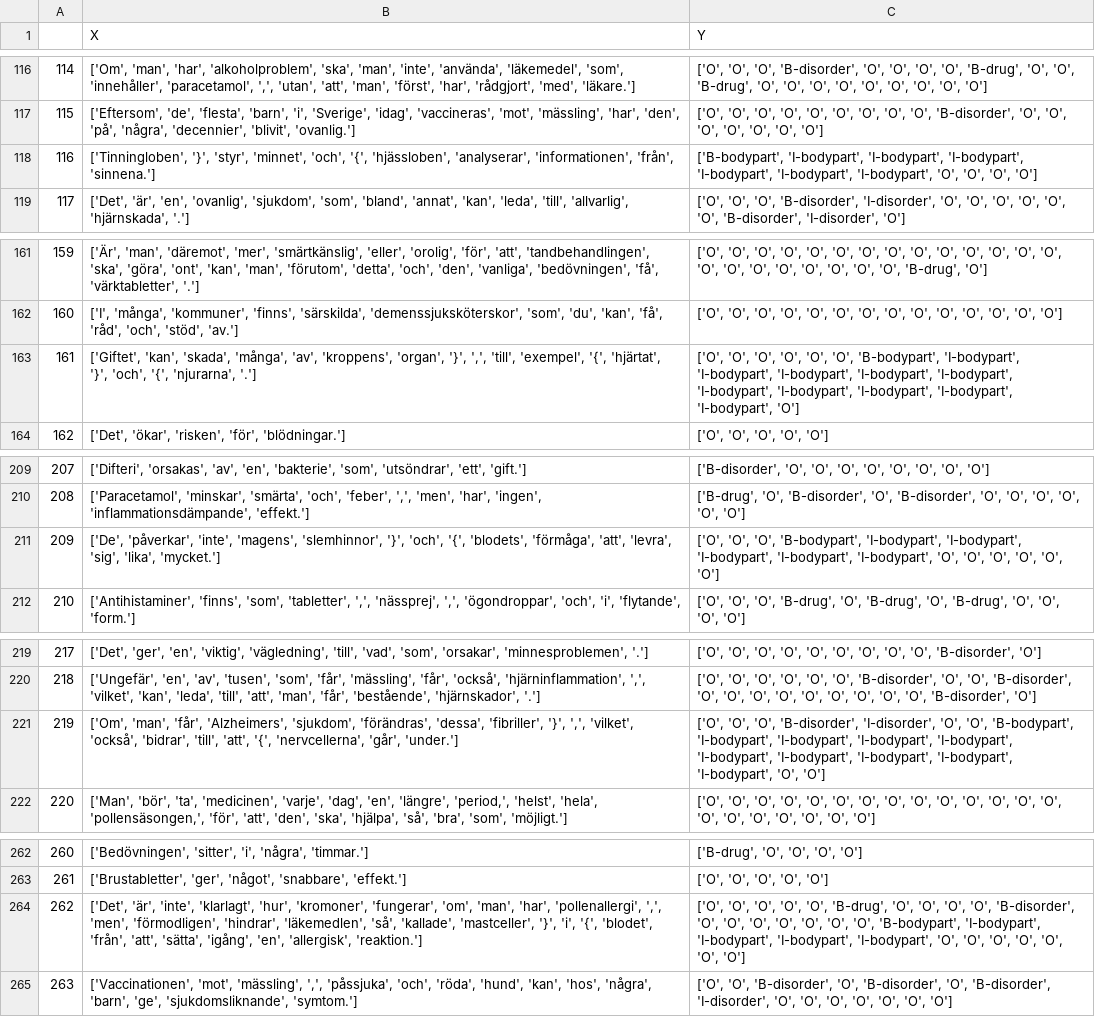
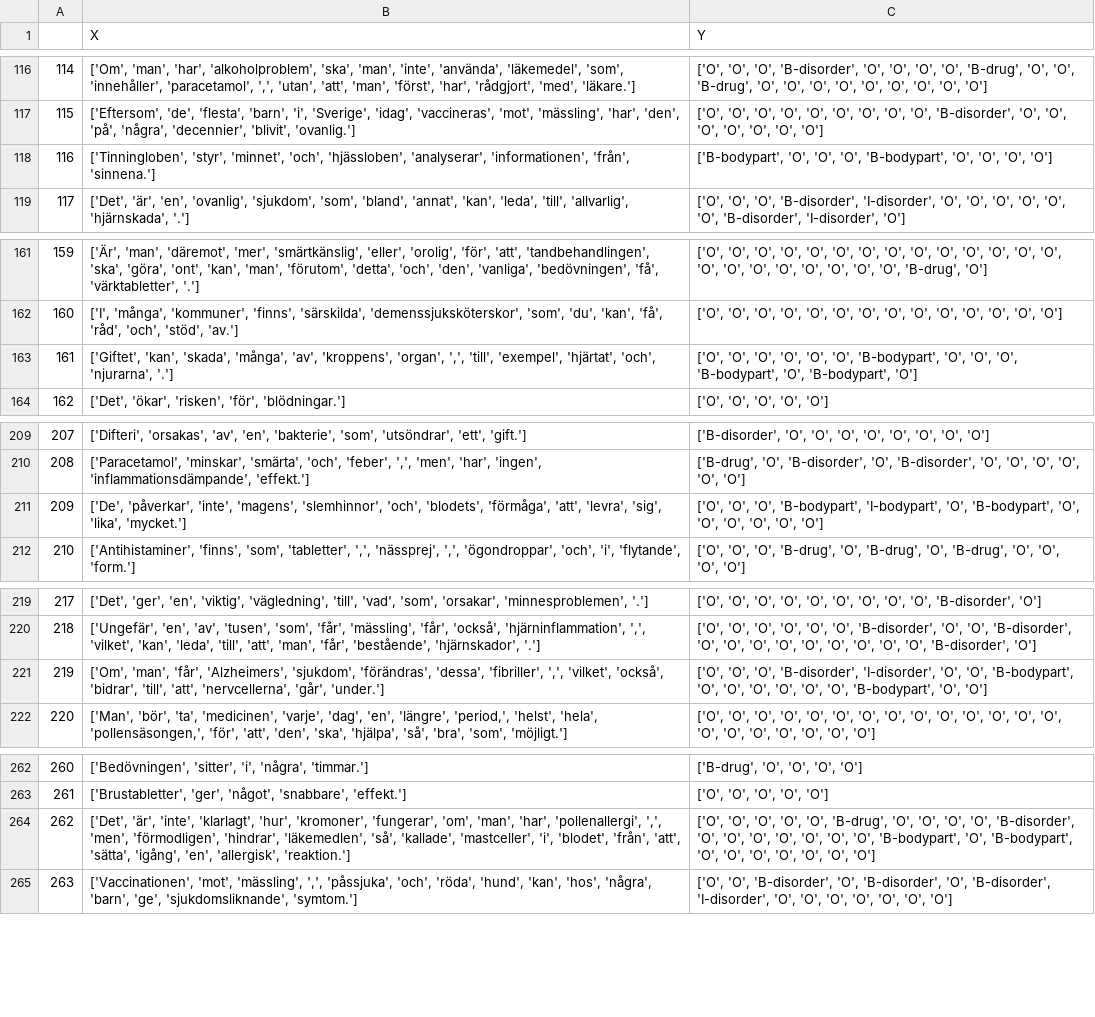
Before and after one commit to lucasros98/files, a CSV file: val_1177_clean.csv, drawn as a sheet; only a part is shown, gaps mark what is left out; the diff covers the shown part only.

```diff
--- a/val_1177_clean.csv
+++ b/val_1177_clean.csv
@@ -117,3 +117,3 @@
 115,"['Eftersom', 'de', 'flesta', 'barn', 'i', 'Sverige', 'idag', 'vaccineras', 'mot', 'mässling', 'har', 'den', 'på', 'några', 'decennier', 'blivit', 'ovanlig.']","['O', 'O', 'O', 'O', 'O', 'O', 'O', 'O', 'O', 'B-disorder', 'O', 'O', 'O', 'O', 'O', 'O', 'O']"
-116,"['Tinningloben', '}', 'styr', 'minnet', 'och', '{', 'hjässloben', 'analyserar', 'informationen', 'från', 'sinnena.']","['B-bodypart', 'I-bodypart', 'I-bodypart', 'I-bodypart', 'I-bodypart', 'I-bodypart', 'I-bodypart', 'O', 'O', 'O', 'O']"
+116,"['Tinningloben', 'styr', 'minnet', 'och', 'hjässloben', 'analyserar', 'informationen', 'från', 'sinnena.']","['B-bodypart', 'O', 'O', 'O', 'B-bodypart', 'O', 'O', 'O', 'O']"
 117,"['Det', 'är', 'en', 'ovanlig', 'sjukdom', 'som', 'bland', 'annat', 'kan', 'leda', 'till', 'allvarlig', 'hjärnskada', '.']","['O', 'O', 'O', 'B-disorder', 'I-disorder', 'O', 'O', 'O', 'O', 'O', 'O', 'B-disorder', 'I-disorder', 'O']"
@@ -162,3 +162,3 @@
 160,"['I', 'många', 'kommuner', 'finns', 'särskilda', 'demenssjuksköterskor', 'som', 'du', 'kan', 'få', 'råd', 'och', 'stöd', 'av.']","['O', 'O', 'O', 'O', 'O', 'O', 'O', 'O', 'O', 'O', 'O', 'O', 'O', 'O']"
-161,"['Giftet', 'kan', 'skada', 'många', 'av', 'kroppens', 'organ', '}', ',', 'till', 'exempel', '{', 'hjärtat', '}', 'och', '{', 'njurarna', '.']","['O', 'O', 'O', 'O', 'O', 'O', 'B-bodypart', 'I-bodypart', 'I-bodypart', 'I-bodypart', 'I-bodypart', 'I-bodypart', 'I-bodypart', 'I-bodypart', 'I-bodypart', 'I-bodypart', 'I-bodypart', 'O']"
+161,"['Giftet', 'kan', 'skada', 'många', 'av', 'kroppens', 'organ', ',', 'till', 'exempel', 'hjärtat', 'och', 'njurarna', '.']","['O', 'O', 'O', 'O', 'O', 'O', 'B-bodypart', 'O', 'O', 'O', 'B-bodypart', 'O', 'B-bodypart', 'O']"
 162,"['Det', 'ökar', 'risken', 'för', 'blödningar.']","['O', 'O', 'O', 'O', 'O']"
@@ -210,3 +210,3 @@
 208,"['Paracetamol', 'minskar', 'smärta', 'och', 'feber', ',', 'men', 'har', 'ingen', 'inflammationsdämpande', 'effekt.']","['B-drug', 'O', 'B-disorder', 'O', 'B-disorder', 'O', 'O', 'O', 'O', 'O', 'O']"
-209,"['De', 'påverkar', 'inte', 'magens', 'slemhinnor', '}', 'och', '{', 'blodets', 'förmåga', 'att', 'levra', 'sig', 'lika', 'mycket.']","['O', 'O', 'O', 'B-bodypart', 'I-bodypart', 'I-bodypart', 'I-bodypart', 'I-bodypart', 'I-bodypart', 'O', 'O', 'O', 'O', 'O', 'O']"
+209,"['De', 'påverkar', 'inte', 'magens', 'slemhinnor', 'och', 'blodets', 'förmåga', 'att', 'levra', 'sig', 'lika', 'mycket.']","['O', 'O', 'O', 'B-bodypart', 'I-bodypart', 'O', 'B-bodypart', 'O', 'O', 'O', 'O', 'O', 'O']"
 210,"['Antihistaminer', 'finns', 'som', 'tabletter', ',', 'nässprej', ',', 'ögondroppar', 'och', 'i', 'flytande', 'form.']","['O', 'O', 'O', 'B-drug', 'O', 'B-drug', 'O', 'B-drug', 'O', 'O', 'O', 'O']"
@@ -220,3 +220,3 @@
 218,"['Ungefär', 'en', 'av', 'tusen', 'som', 'får', 'mässling', 'får', 'också', 'hjärninflammation', ',', 'vilket', 'kan', 'leda', 'till', 'att', 'man', 'får', 'bestående', 'hjärnskador', '.']","['O', 'O', 'O', 'O', 'O', 'O', 'B-disorder', 'O', 'O', 'B-disorder', 'O', 'O', 'O', 'O', 'O', 'O', 'O', 'O', 'O', 'B-disorder', 'O']"
-219,"['Om', 'man', 'får', 'Alzheimers', 'sjukdom', 'förändras', 'dessa', 'fibriller', '}', ',', 'vilket', 'också', 'bidrar', 'till', 'att', '{', 'nervcellerna', 'går', 'under.']","['O', 'O', 'O', 'B-disorder', 'I-disorder', 'O', 'O', 'B-bodypart', 'I-bodypart', 'I-bodypart', 'I-bodypart', 'I-bodypart', 'I-bodypart', 'I-bodypart', 'I-bodypart', 'I-bodypart', 'I-bodypart', 'O', 'O']"
+219,"['Om', 'man', 'får', 'Alzheimers', 'sjukdom', 'förändras', 'dessa', 'fibriller', ',', 'vilket', 'också', 'bidrar', 'till', 'att', 'nervcellerna', 'går', 'under.']","['O', 'O', 'O', 'B-disorder', 'I-disorder', 'O', 'O', 'B-bodypart', 'O', 'O', 'O', 'O', 'O', 'O', 'B-bodypart', 'O', 'O']"
 220,"['Man', 'bör', 'ta', 'medicinen', 'varje', 'dag', 'en', 'längre', 'period,', 'helst', 'hela', 'pollensäsongen,', 'för', 'att', 'den', 'ska', 'hjälpa', 'så', 'bra', 'som', 'möjligt.']","['O', 'O', 'O', 'O', 'O', 'O', 'O', 'O', 'O', 'O', 'O', 'O', 'O', 'O', 'O', 'O', 'O', 'O', 'O', 'O', 'O']"
@@ -263,3 +263,3 @@
 261,"['Brustabletter', 'ger', 'något', 'snabbare', 'effekt.']","['O', 'O', 'O', 'O', 'O']"
-262,"['Det', 'är', 'inte', 'klarlagt', 'hur', 'kromoner', 'fungerar', 'om', 'man', 'har', 'pollenallergi', ',', 'men', 'förmodligen', 'hindrar', 'läkemedlen', 'så', 'kallade', 'mastceller', '}', 'i', '{', 'blodet', 'från', 'att', 'sätta', 'igång', 'en', 'allergisk', 'reaktion.']","['O', 'O', 'O', 'O', 'O', 'B-drug', 'O', 'O', 'O', 'O', 'B-disorder', 'O', 'O', 'O', 'O', 'O', 'O', 'O', 'B-bodypart', 'I-bodypart', 'I-bodypart', 'I-bodypart', 'I-bodypart', 'O', 'O', 'O', 'O', 'O', 'O', 'O']"
+262,"['Det', 'är', 'inte', 'klarlagt', 'hur', 'kromoner', 'fungerar', 'om', 'man', 'har', 'pollenallergi', ',', 'men', 'förmodligen', 'hindrar', 'läkemedlen', 'så', 'kallade', 'mastceller', 'i', 'blodet', 'från', 'att', 'sätta', 'igång', 'en', 'allergisk', 'reaktion.']","['O', 'O', 'O', 'O', 'O', 'B-drug', 'O', 'O', 'O', 'O', 'B-disorder', 'O', 'O', 'O', 'O', 'O', 'O', 'O', 'B-bodypart', 'O', 'B-bodypart', 'O', 'O', 'O', 'O', 'O', 'O', 'O']"
 263,"['Vaccinationen', 'mot', 'mässling', ',', 'påssjuka', 'och', 'röda', 'hund', 'kan', 'hos', 'några', 'barn', 'ge', 'sjukdomsliknande', 'symtom.']","['O', 'O', 'B-disorder', 'O', 'B-disorder', 'O', 'B-disorder', 'I-disorder', 'O', 'O', 'O', 'O', 'O', 'O', 'O']"
```
Also changed, not shown: 16 edited cells elsewhere in this file.
